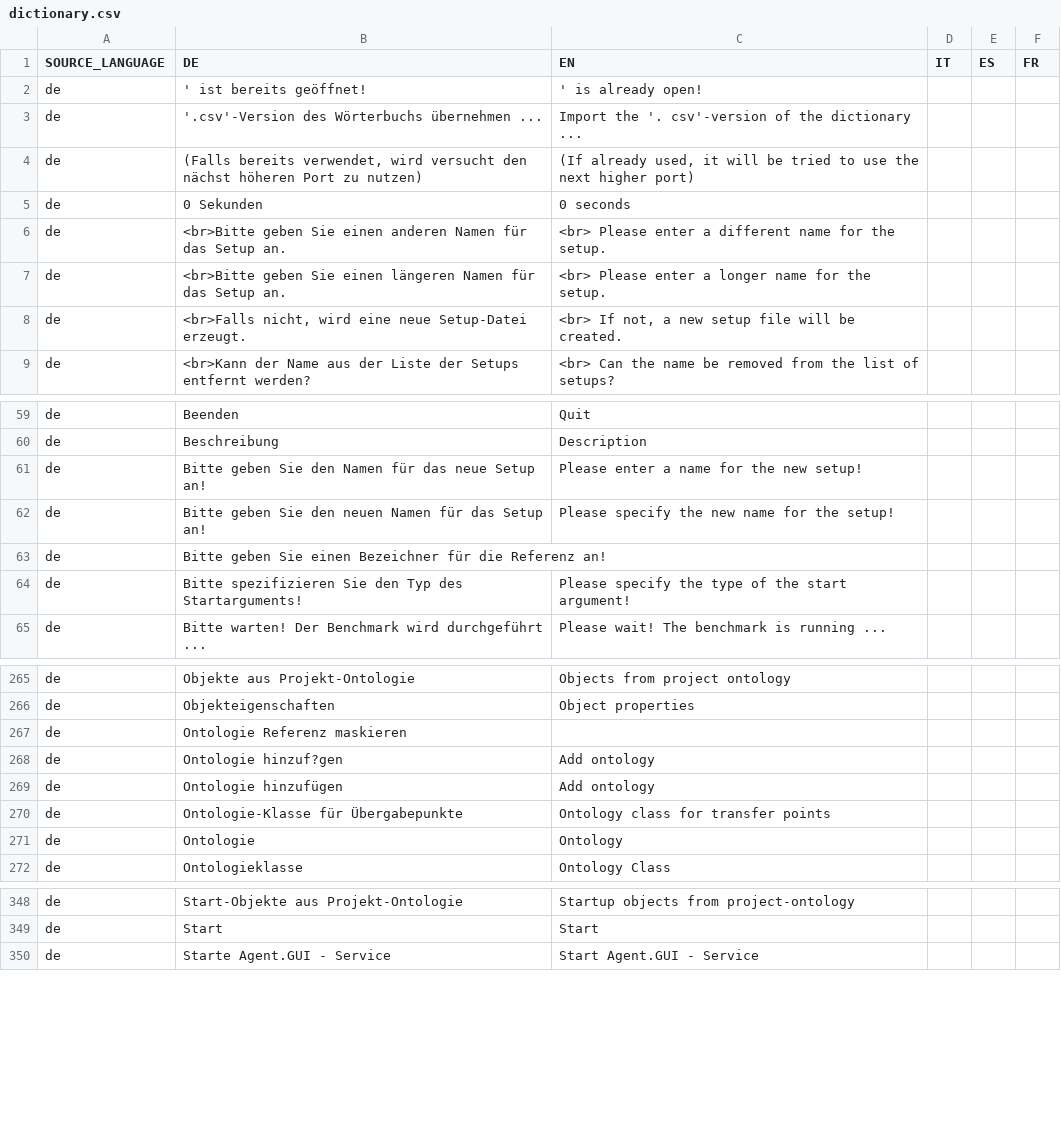
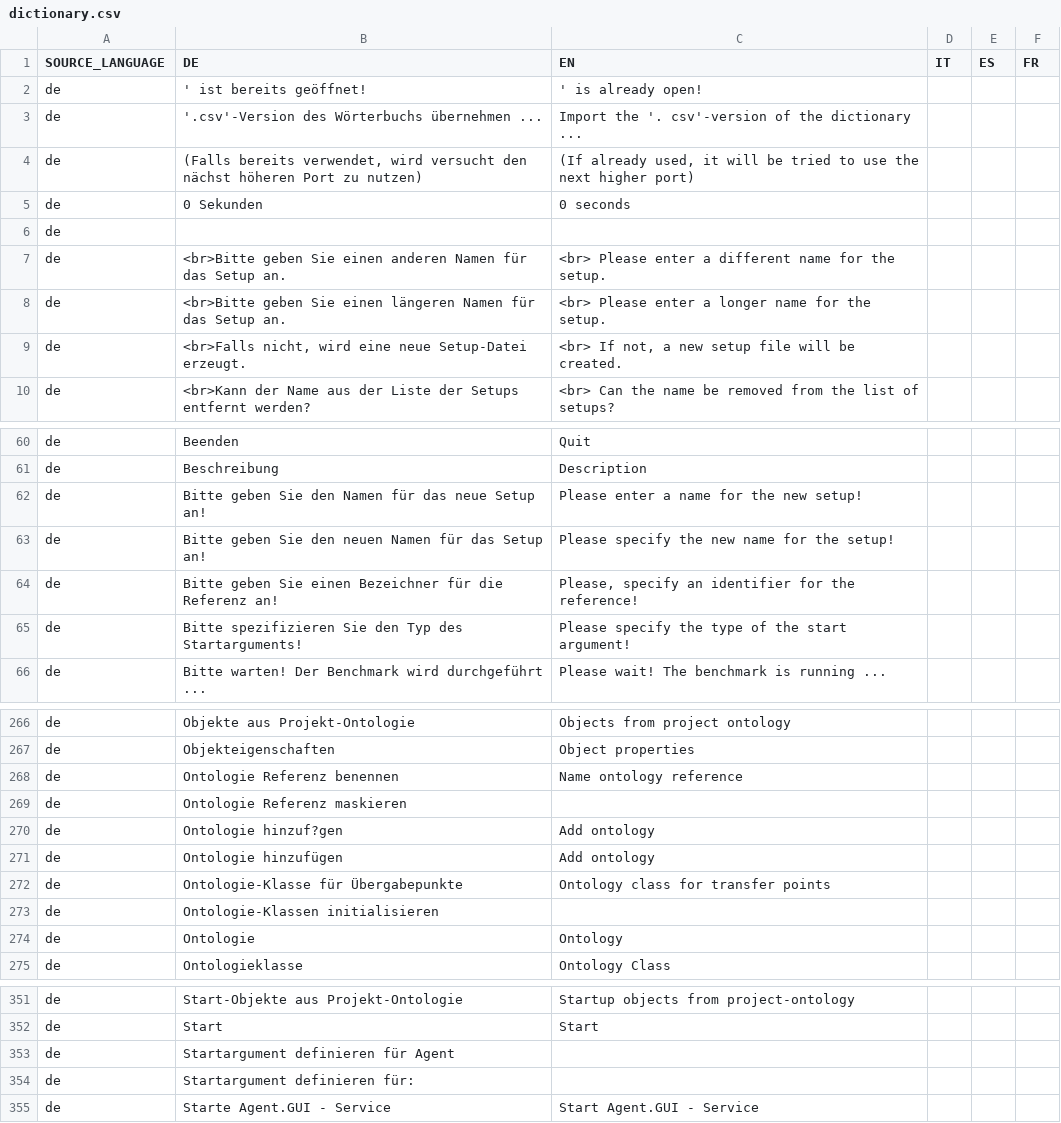
Before and after one commit to EnFlexIT/AgentWorkbench, a CSV file: properties/dictionary.csv, drawn as a sheet; only a part is shown, gaps mark what is left out.

Commit message:
Integrated start-arguments for tab BaseAgents in order to define arguments before starting the agent
git-svn-id: svn://project.agent-hygrid.net/agentgui/trunk/AgentGUI@792 014e83ad-c670-0410-b1a0-9290c87bb784

```diff
--- a/properties/dictionary.csv
+++ b/properties/dictionary.csv
@@ -5,2 +5,3 @@ de;(Falls bereits verwendet, wird versucht den nächst höheren Port zu nutzen);
 de;0 Sekunden;0 seconds;;;
+de;;;;;
 de;<br>Bitte geben Sie einen anderen Namen für das Setup an.;<br> Please enter a different name for the setup.;;;
@@ -62,3 +63,3 @@ de;Bitte geben Sie den Namen für das neue Setup an!;Please enter a name for the
 de;Bitte geben Sie den neuen Namen für das Setup an!;Please specify the new name for the setup!
-de;Bitte geben Sie einen Bezeichner für die Referenz an!;;;;
+de;Bitte geben Sie einen Bezeichner für die Referenz an!;Please, specify an identifier for the reference!;;;
 de;Bitte spezifizieren Sie den Typ des Startarguments!;Please specify the type of the start argument!
@@ -266,2 +267,3 @@ de;Objekte aus Projekt-Ontologie;Objects from project ontology
 de;Objekteigenschaften;Object properties
+de;Ontologie Referenz benennen;Name ontology reference ;;;
 de;Ontologie Referenz maskieren;;;;
@@ -270,2 +272,3 @@ de;Ontologie hinzufügen;Add ontology
 de;Ontologie-Klasse für Übergabepunkte;Ontology class for transfer points
+de;Ontologie-Klassen initialisieren;;;;
 de;Ontologie;Ontology
@@ -349,2 +352,4 @@ de;Start-Objekte aus Projekt-Ontologie;Startup objects from project-ontology
 de;Start;Start
+de;Startargument definieren für Agent;;;;
+de;Startargument definieren für:;;;;
 de;Starte Agent.GUI - Service;Start Agent.GUI - Service
```
Also changed, not shown: 10 other files.
